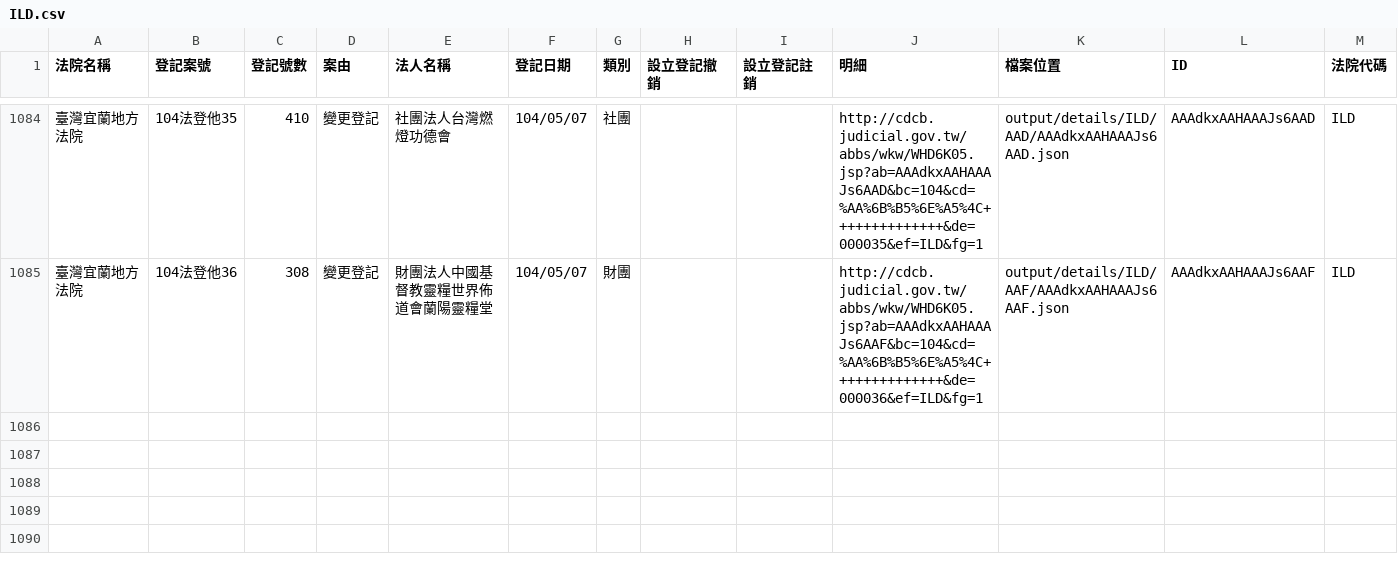
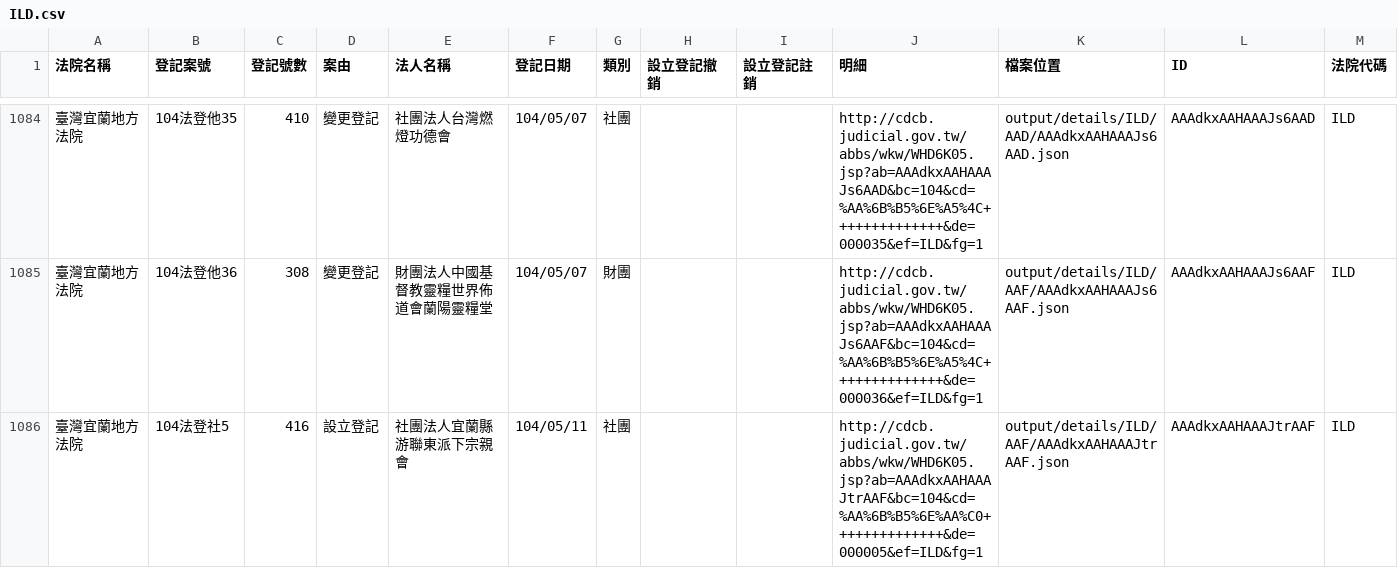
Before and after one commit to taichunmin/foundationtw, a CSV file: output/lists/ILD.csv, drawn as a sheet; only a part is shown, gaps mark what is left out.

```diff
--- a/output/lists/ILD.csv
+++ b/output/lists/ILD.csv
@@ -1085 +1085,2 @@
 臺灣宜蘭地方法院,104法登他36,308,變更登記,財團法人中國基督教靈糧世界佈道會蘭陽靈糧堂,104/05/07,財團,,,http://cdcb.judicial.gov.tw/abbs/wkw/WHD6K05.jsp?ab=AAAdkxAAHAAAJs6AAF&bc=104&cd=%AA%6B%B5%6E%A5%4C++++++++++++++&de=000036&ef=ILD&fg=1,output/details/ILD/AAF/AAAdkxAAHAAAJs6AAF.json,AAAdkxAAHAAAJs6AAF,ILD
+臺灣宜蘭地方法院,104法登社5,416,設立登記,社團法人宜蘭縣游聯東派下宗親會,104/05/11,社團,,,http://cdcb.judicial.gov.tw/abbs/wkw/WHD6K05.jsp?ab=AAAdkxAAHAAAJtrAAF&bc=104&cd=%AA%6B%B5%6E%AA%C0++++++++++++++&de=000005&ef=ILD&fg=1,output/details/ILD/AAF/AAAdkxAAHAAAJtrAAF.json,AAAdkxAAHAAAJtrAAF,ILD
```
Also changed, not shown: output/lists/KLD.csv, output/lists/KMD.csv, 32 other files.
